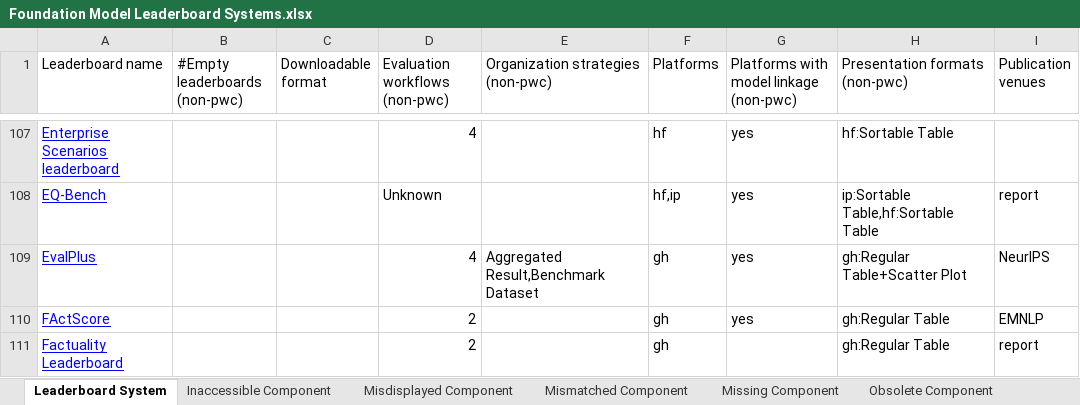
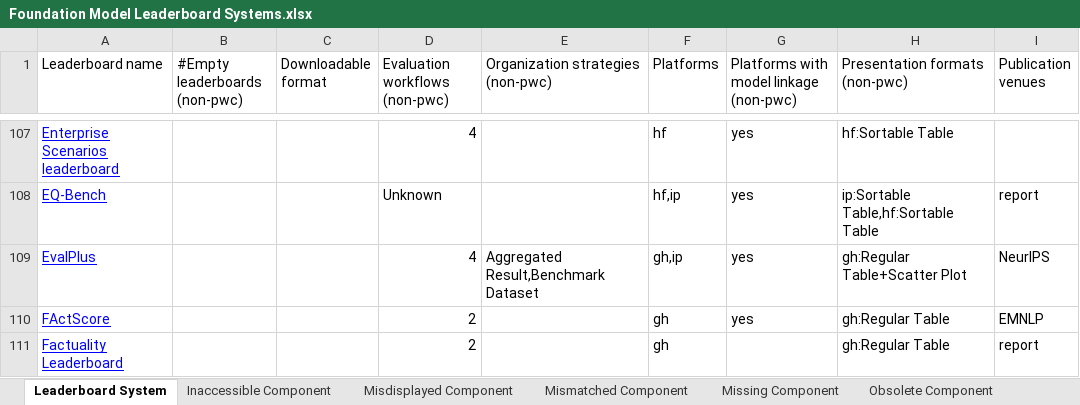
Before and after one commit to zhimin-z/Foundation-Model-Leaderboard-Survey, an Excel workbook: meta/Foundation Model Leaderboard Systems.xlsx, sheet Leaderboard System, drawn as a sheet; only a part is shown, gaps mark what is left out; values as stored, in another font and other column widths than the file's, no borders; charts and pictures not drawn; the diff names each change by its address in the sheet, - before the commit and + after, or states it on an @@ line.

Commit message:
update meta

```diff
--- a/meta/Foundation Model Leaderboard Systems.xlsx (sheet Leaderboard System)
+++ b/meta/Foundation Model Leaderboard Systems.xlsx (sheet Leaderboard System)
-F109 (Platforms): gh
+F109 (Platforms): gh,ip
```
Also changed, not shown: 5 other files.
